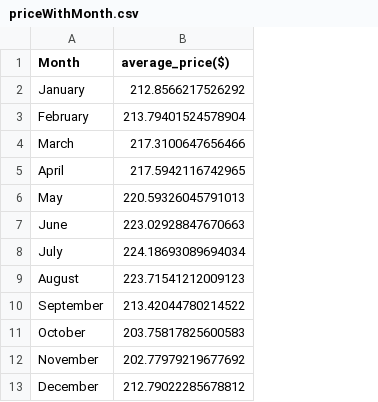
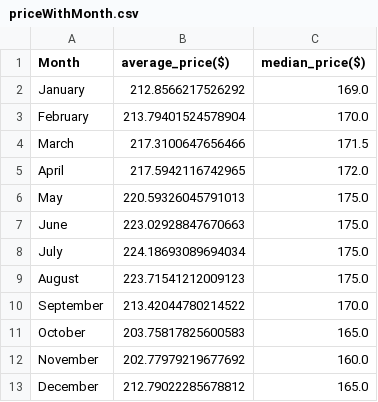
Before and after one commit to jieyuan-bi/733, a CSV file: backend/backend/airbnb/analysis_results/priceWithMonth/priceWithMonth.csv, drawn as a sheet; the diff names each change by its address in the sheet, - before the commit and + after, or states it on an @@ line.

```diff
--- a/backend/backend/airbnb/analysis_results/priceWithMonth/priceWithMonth.csv
+++ b/backend/backend/airbnb/analysis_results/priceWithMonth/priceWithMonth.csv
+column C (median_price($)), rows 2-13: 169.0 | 170.0 | 171.5 | 172.0 | 175.0 | 175.0 | 175.0 | 175.0 | 170.0 | 165.0 | 160.0 | 165.0
```
Also changed, not shown: backend/backend/airbnb/analysis_results/priceWithSpace/priceWithSpace.csv, backend/backend/airbnb/analysis_results/priceWithWeek/priceWithWeek.csv, 18 other files.
